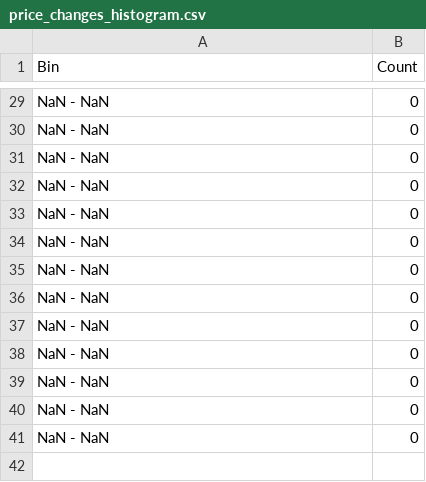
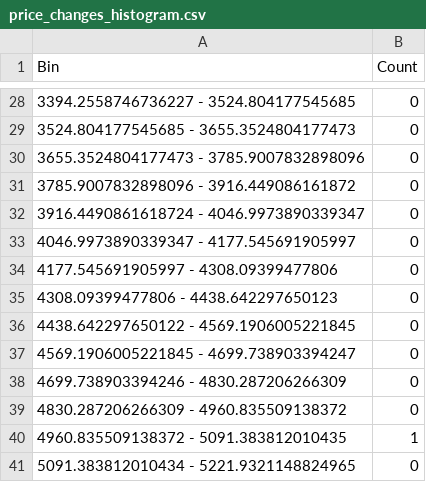
Before and after one commit to ErikBudanovDev/ListV2, a CSV file: price_changes_histogram.csv, drawn as a sheet; only a part is shown, gaps mark what is left out; addresses are those after the commit; the diff covers the shown part only; the diff names each change by its address in the sheet, - before the commit and + after, or states it on an @@ line.

```diff
--- a/price_changes_histogram.csv
+++ b/price_changes_histogram.csv
-A28 (Bin): NaN - NaN
+A28 (Bin): 3394.2558746736227 - 3524.804177545685
-A29 (Bin): NaN - NaN
+A29 (Bin): 3524.804177545685 - 3655.3524804177473
-A30 (Bin): NaN - NaN
+A30 (Bin): 3655.3524804177473 - 3785.9007832898096
-A31 (Bin): NaN - NaN
+A31 (Bin): 3785.9007832898096 - 3916.449086161872
-A32 (Bin): NaN - NaN
+A32 (Bin): 3916.4490861618724 - 4046.9973890339347
-A33 (Bin): NaN - NaN
+A33 (Bin): 4046.9973890339347 - 4177.545691905997
-A34 (Bin): NaN - NaN
+A34 (Bin): 4177.545691905997 - 4308.09399477806
-A35 (Bin): NaN - NaN
+A35 (Bin): 4308.09399477806 - 4438.642297650123
-A36 (Bin): NaN - NaN
+A36 (Bin): 4438.642297650122 - 4569.1906005221845
-A37 (Bin): NaN - NaN
+A37 (Bin): 4569.1906005221845 - 4699.738903394247
-A38 (Bin): NaN - NaN
+A38 (Bin): 4699.738903394246 - 4830.287206266309
-A39 (Bin): NaN - NaN
+A39 (Bin): 4830.287206266309 - 4960.835509138372
+row 40: 4960.835509138372 - 5091.383812010435 | 1
-A41 (Bin): NaN - NaN
+A41 (Bin): 5091.383812010434 - 5221.9321148824965
```
Also changed, not shown: 1 added row, 2 removed rows and 25 edited cells elsewhere in this file, 4 other files.
